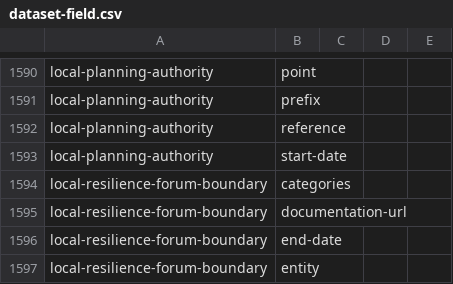
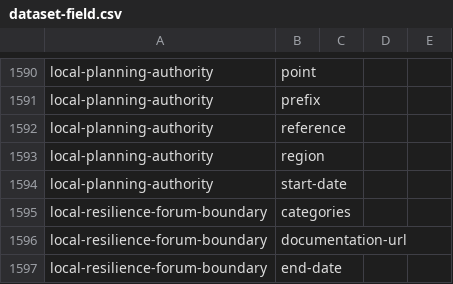
Before and after one commit to digital-land/specification, a CSV file: specification/dataset-field.csv, drawn as a sheet; only a part is shown, gaps mark what is left out; the shorter side is filled out with more unchanged rows; the diff names each change by its address in the sheet, - before the commit and + after, or states it on an @@ line.

```diff
--- a/specification/dataset-field.csv
+++ b/specification/dataset-field.csv
+row 1593: local-planning-authority | region
```
Also changed, not shown: data/dataset-field-version.csv, specification/dataset-field-version.csv, 6 other files.
